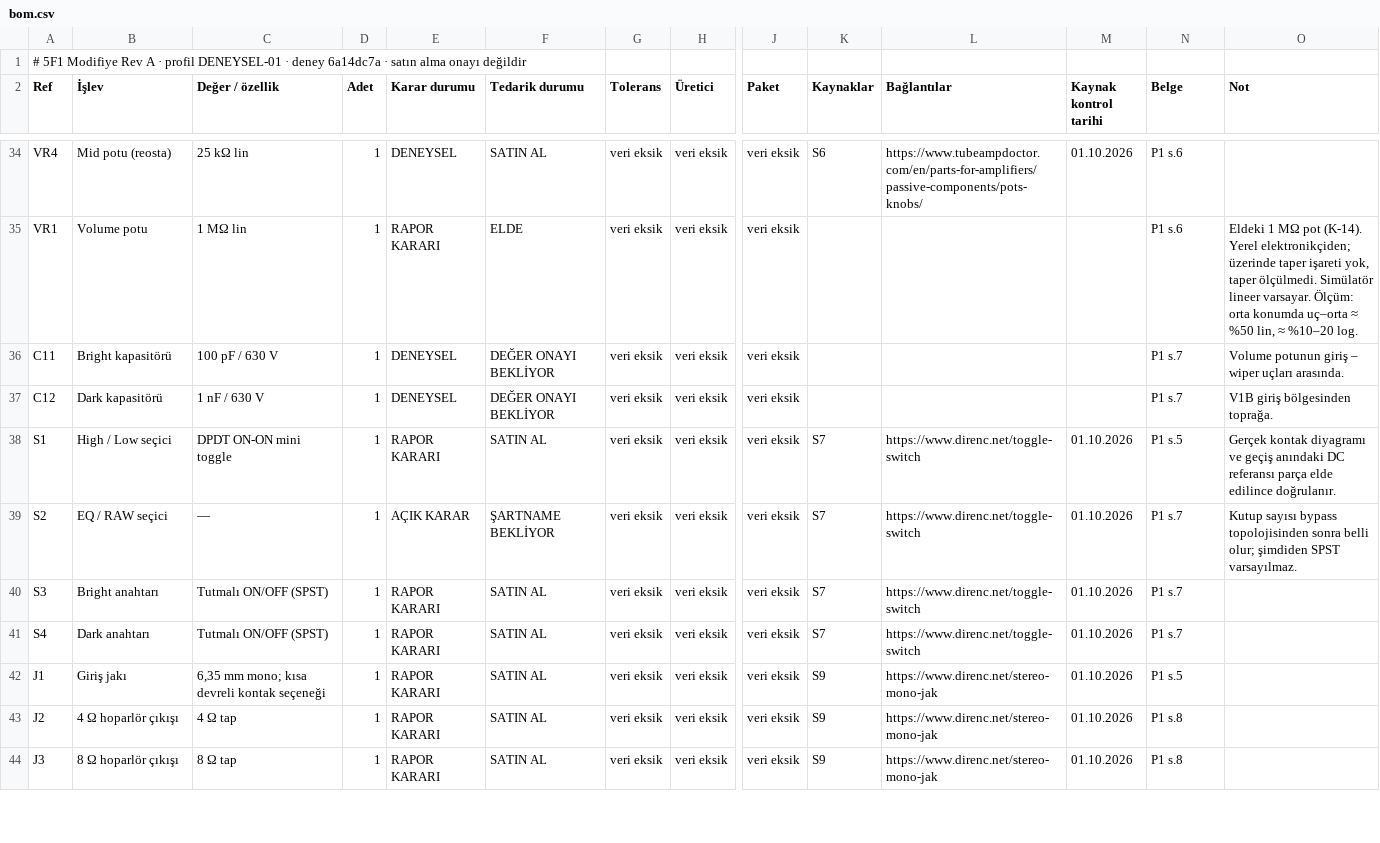
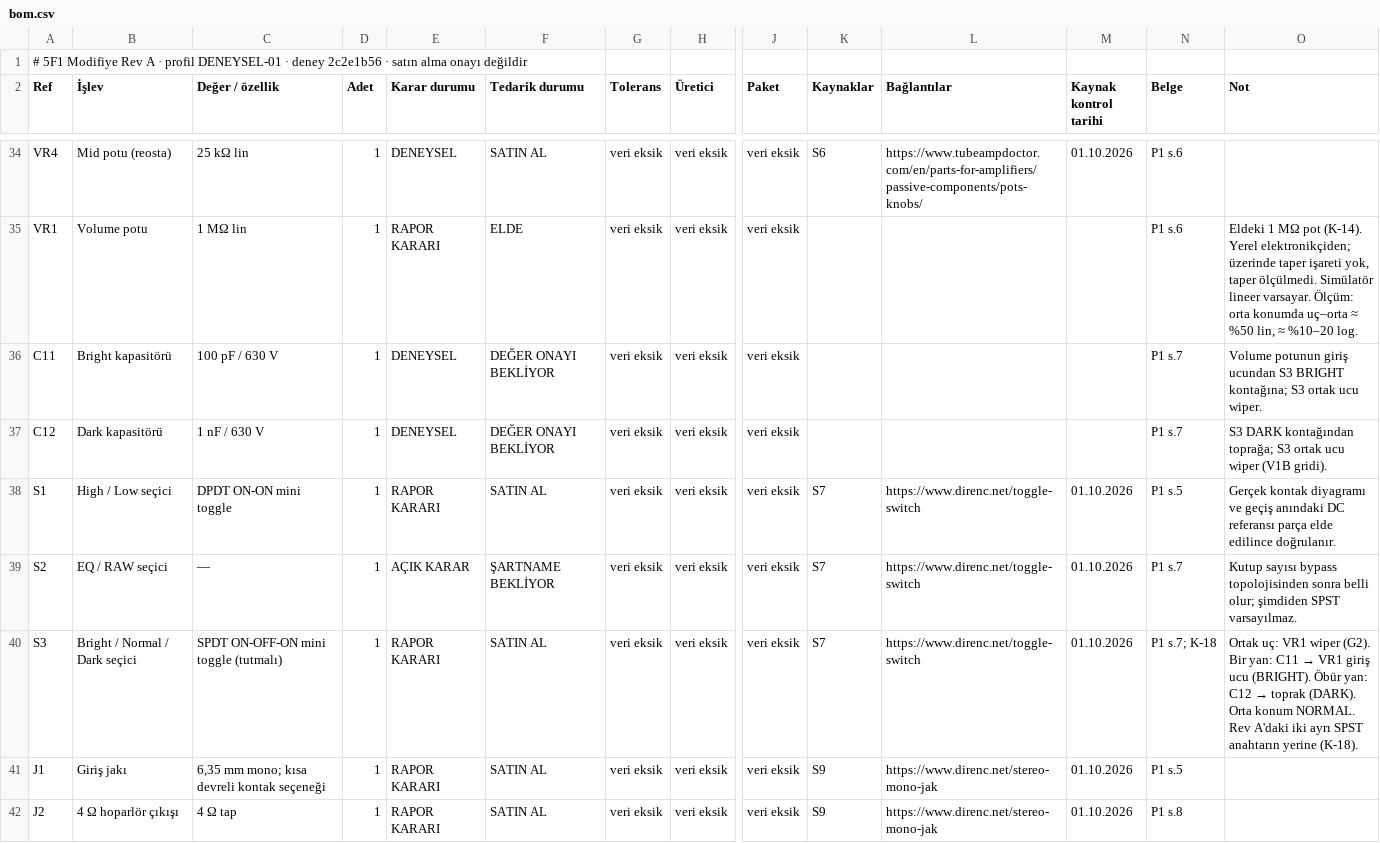
Before and after one commit to 5F1-Amfi/Amplifier-Simulator, a CSV file: docs/bom.csv, drawn as a sheet; only a part is shown, gaps mark what is left out; the shorter side is filled out with more unchanged rows; rows hold the shown columns only; the diff names each change by its address in the sheet, - before the commit and + after, or states it on an @@ line.

```diff
--- a/docs/bom.csv
+++ b/docs/bom.csv
-A1 (Ref): …· deney 6a14dc7a · satın…
+A1 (Ref): …· deney 2c2e1b56 · satın…
-O36 (Not): …potunun giriş – wiper uçları arasında.
+O36 (Not): …potunun giriş ucundan S3 BRIGHT kontağına; S3 ortak ucu wiper.
-O37 (Not): V1B giriş bölgesinden toprağa.
+O37 (Not): S3 DARK kontağından toprağa; S3 ortak ucu wiper (V1B gridi).
-B40 (İşlev): Bright anahtarı
+B40 (İşlev): Bright / Normal / Dark seçici
-C40 (Değer / özellik): Tutmalı ON/OFF (SPST)
+C40 (Değer / özellik): SPDT ON-OFF-ON mini toggle (tutmalı)
-N40 (Belge): P1 s.7
+N40 (Belge): P1 s.7; K-18
@@ O40 (Not): (empty) → Ortak uç: VR1 wiper (G2). Bir yan: C11 → VR1 giriş ucu (BRIGHT). Öbür yan: C12 → toprak (DARK). Orta konum NORMAL. Rev A'daki iki ayrı SPST anahtarın yerine (K-18). @@
-row 41: S4 | Dark anahtarı | Tutmalı ON/OFF (SPST) | 1 | RAPOR KARARI | SATIN AL | veri eksik | veri eksik | veri eksik | S7 | https://www.direnc.net/toggle-switch | 01.10.2026 | P1 s.7
```
Also changed, not shown: 13 other files.
